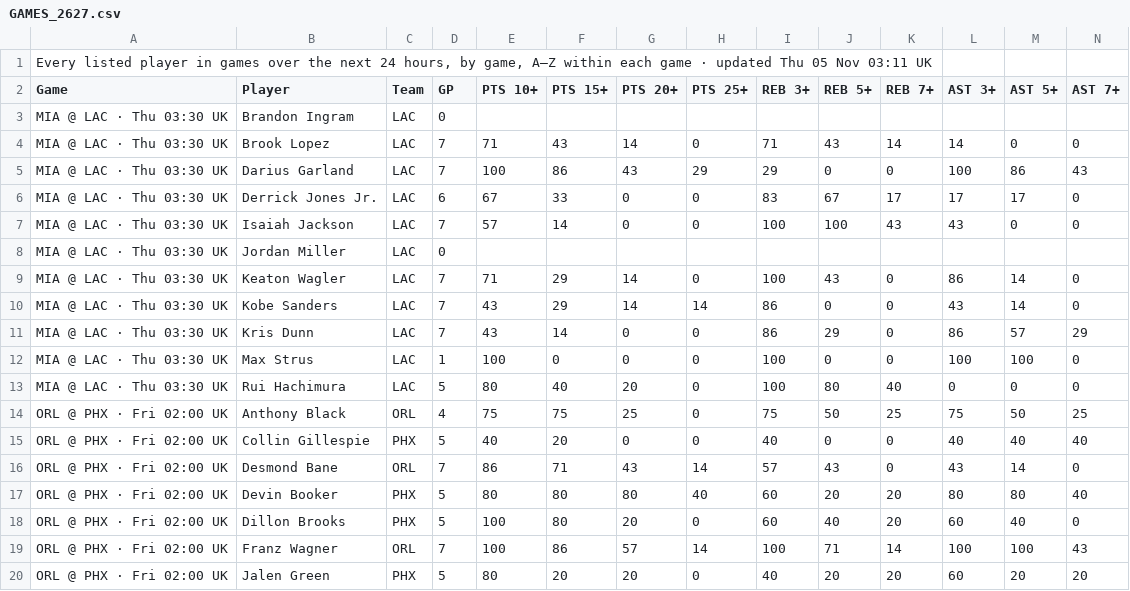
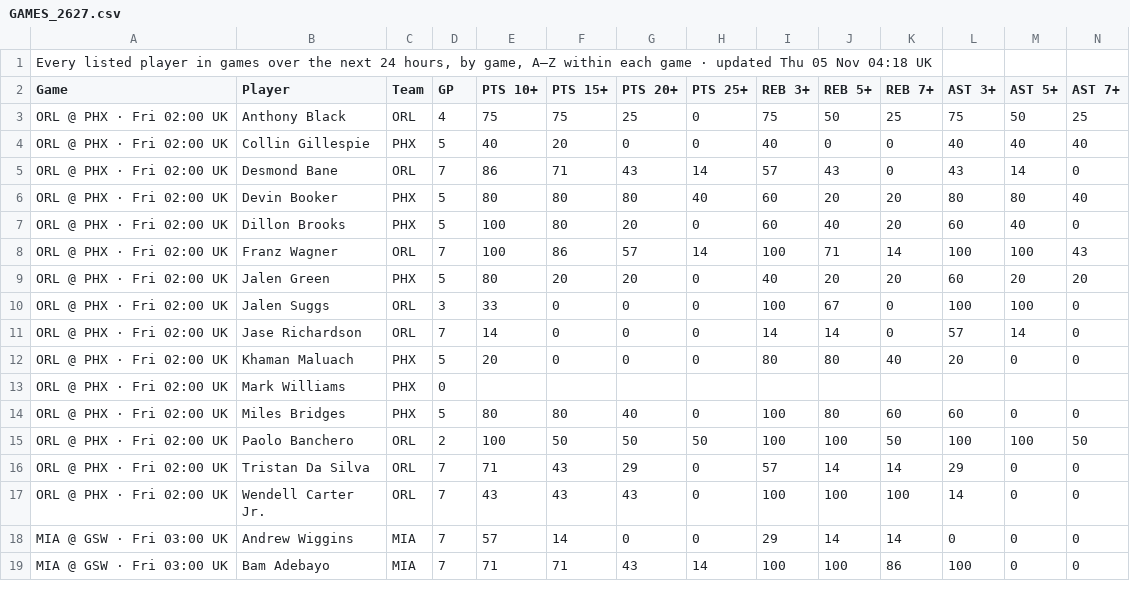
Before and after one commit to 7wilite7/Nba-Stats, a CSV file: out/GAMES_2627.csv, drawn as a sheet; only a part is shown; the shorter side is filled out with more unchanged rows; rows hold the shown columns only; the diff names each change by its address in the sheet, - before the commit and + after, or states it on an @@ line.

```diff
--- a/out/GAMES_2627.csv
+++ b/out/GAMES_2627.csv
-A1 (Game): …05 Nov 03:11 UK
+A1 (Game): …05 Nov 04:18 UK
-row 3: MIA @ LAC · Thu 03:30 UK | Brandon Ingram | LAC | 0
-row 4: MIA @ LAC · Thu 03:30 UK | Brook Lopez | LAC | 7 | 71 | 43 | 14 | 0 | 71 | 43 | 14 | 14 | 0 | 0
-row 5: MIA @ LAC · Thu 03:30 UK | Darius Garland | LAC | 7 | 100 | 86 | 43 | 29 | 29 | 0 | 0 | 100 | 86 | 43
-row 6: MIA @ LAC · Thu 03:30 UK | Derrick Jones Jr. | LAC | 6 | 67 | 33 | 0 | 0 | 83 | 67 | 17 | 17 | 17 | 0
-row 7: MIA @ LAC · Thu 03:30 UK | Isaiah Jackson | LAC | 7 | 57 | 14 | 0 | 0 | 100 | 100 | 43 | 43 | 0 | 0
-row 8: MIA @ LAC · Thu 03:30 UK | Jordan Miller | LAC | 0
-row 9: MIA @ LAC · Thu 03:30 UK | Keaton Wagler | LAC | 7 | 71 | 29 | 14 | 0 | 100 | 43 | 0 | 86 | 14 | 0
-row 10: MIA @ LAC · Thu 03:30 UK | Kobe Sanders | LAC | 7 | 43 | 29 | 14 | 14 | 86 | 0 | 0 | 43 | 14 | 0
-row 11: MIA @ LAC · Thu 03:30 UK | Kris Dunn | LAC | 7 | 43 | 14 | 0 | 0 | 86 | 29 | 0 | 86 | 57 | 29
-row 12: MIA @ LAC · Thu 03:30 UK | Max Strus | LAC | 1 | 100 | 0 | 0 | 0 | 100 | 0 | 0 | 100 | 100 | 0
-row 13: MIA @ LAC · Thu 03:30 UK | Rui Hachimura | LAC | 5 | 80 | 40 | 20 | 0 | 100 | 80 | 40 | 0 | 0 | 0
```
Also changed, not shown: out/GAMES_blend.csv, out/PHONE_2627.csv, 12 other files.
